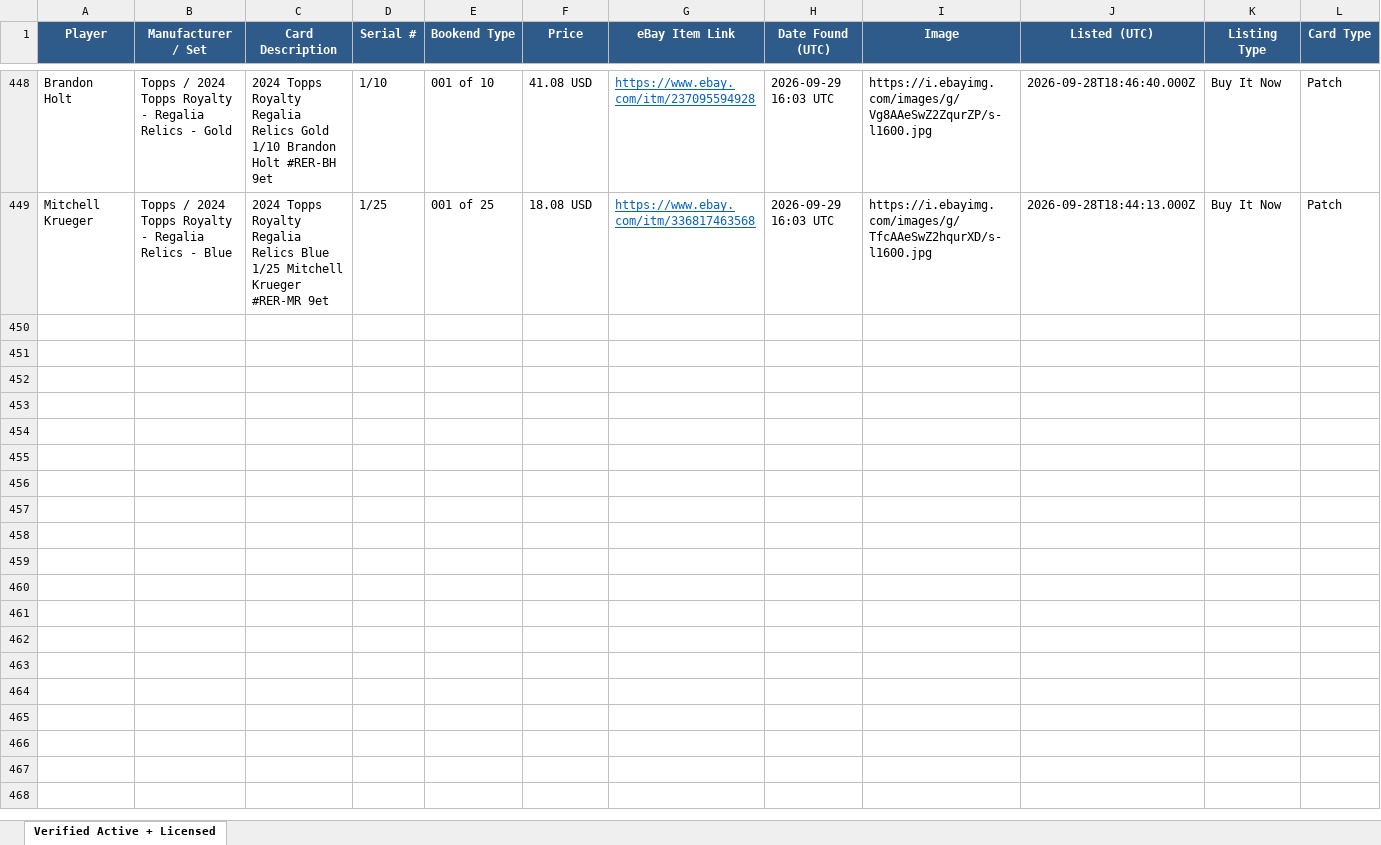
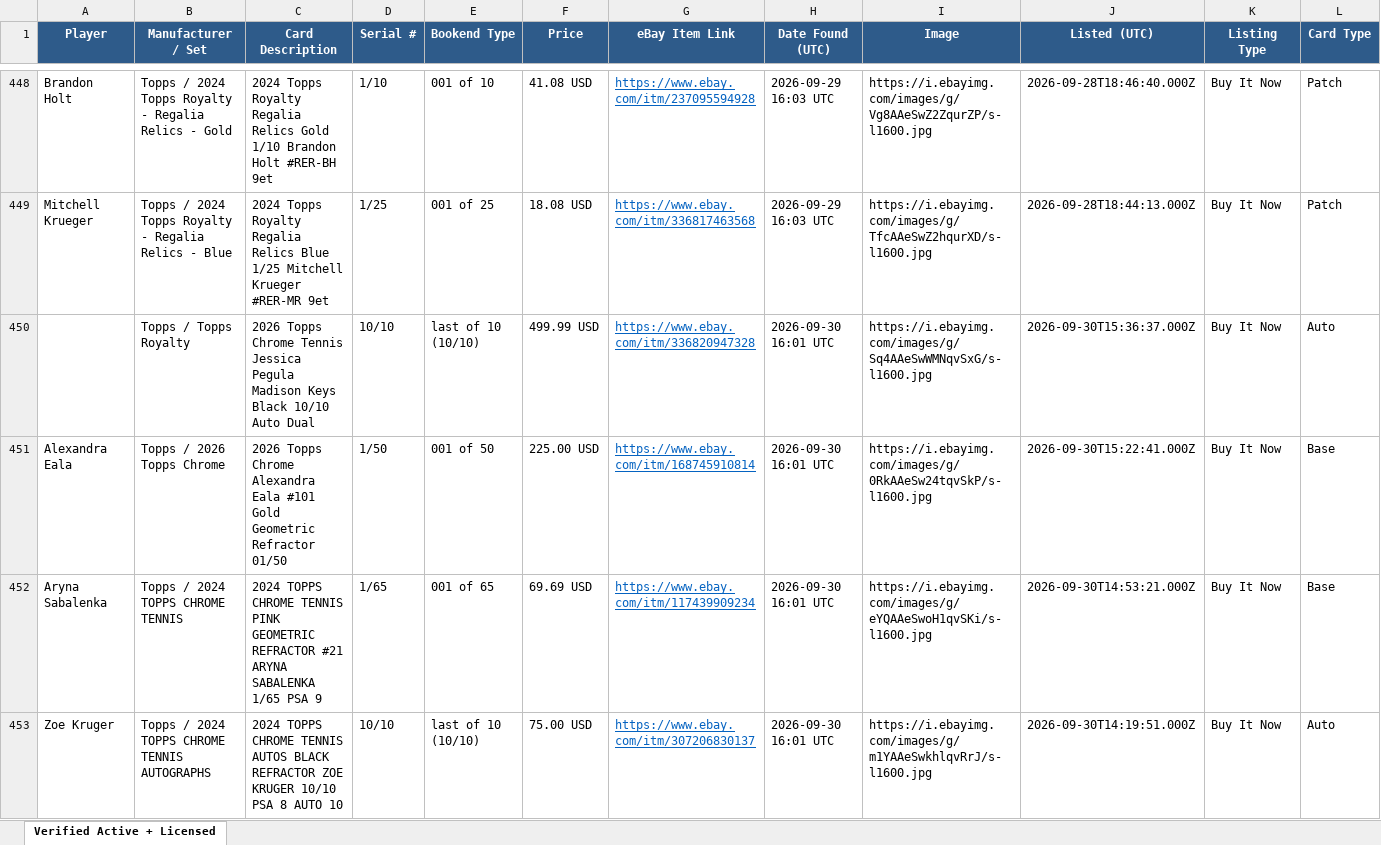
Before and after one commit to AN0ymous/tennis-card-engine, an Excel workbook: results/tennis_cards_verified.xlsx, sheet Verified Active + Licensed, drawn as a sheet; only a part is shown, gaps mark what is left out; values as stored, in another font and other column widths than the file's, no borders; rows hold the shown columns only; the diff covers the shown part only; the diff names each change by its address in the sheet, - before the commit and + after, or states it on an @@ line.

Commit message:
Scan results, 2026-09-30 16:02 UTC

```diff
--- a/results/tennis_cards_verified.xlsx (sheet Verified Active + Licensed)
+++ b/results/tennis_cards_verified.xlsx (sheet Verified Active + Licensed)
+row 450:  | Topps / Topps Royalty | 2026 Topps Chrome Tennis Jessica Pegula Madison Keys Black 10/10 Auto Dual | 10/10 | last of 10 (10/10) | 499.99 USD | https://www.ebay.com/itm/336820947328 | 2026-09-30 16:01 UTC | https://i.ebayimg.com/images/g/Sq4AAeSwWMNqvSxG/s-l1600.jpg | 2026-09-30T15:36:37.000Z | Buy It Now | Auto
+row 451: Alexandra Eala | Topps / 2026 Topps Chrome | 2026 Topps Chrome Alexandra Eala #101 Gold Geometric Refractor 01/50 | 1/50 | 001 of 50 | 225.00 USD | https://www.ebay.com/itm/168745910814 | 2026-09-30 16:01 UTC | https://i.ebayimg.com/images/g/0RkAAeSw24tqvSkP/s-l1600.jpg | 2026-09-30T15:22:41.000Z | Buy It Now | Base
+row 452: Aryna Sabalenka | Topps / 2024 TOPPS CHROME TENNIS | 2024 TOPPS CHROME TENNIS PINK GEOMETRIC REFRACTOR #21 ARYNA SABALENKA 1/65 PSA 9 | 1/65 | 001 of 65 | 69.69 USD | https://www.ebay.com/itm/117439909234 | 2026-09-30 16:01 UTC | https://i.ebayimg.com/images/g/eYQAAeSwoH1qvSKi/s-l1600.jpg | 2026-09-30T14:53:21.000Z | Buy It Now | Base
+row 453: Zoe Kruger | Topps / 2024 TOPPS CHROME TENNIS AUTOGRAPHS | 2024 TOPPS CHROME TENNIS AUTOS BLACK REFRACTOR ZOE KRUGER 10/10 PSA 8 AUTO 10 | 10/10 | last of 10 (10/10) | 75.00 USD | https://www.ebay.com/itm/307206830137 | 2026-09-30 16:01 UTC | https://i.ebayimg.com/images/g/m1YAAeSwkhlqvRrJ/s-l1600.jpg | 2026-09-30T14:19:51.000Z | Buy It Now | Auto
```
Also changed, not shown: 10 added rows elsewhere in this sheet, 8 other files.
